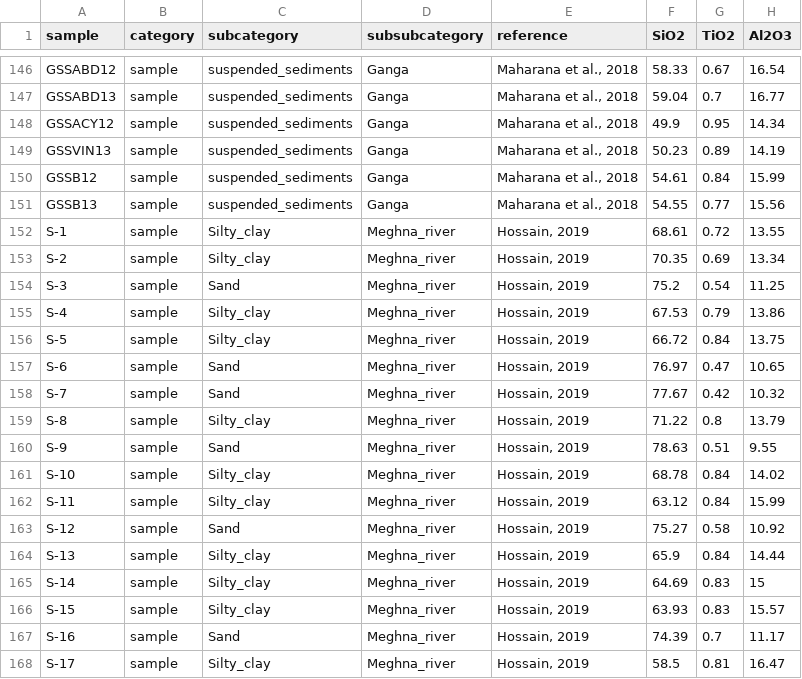
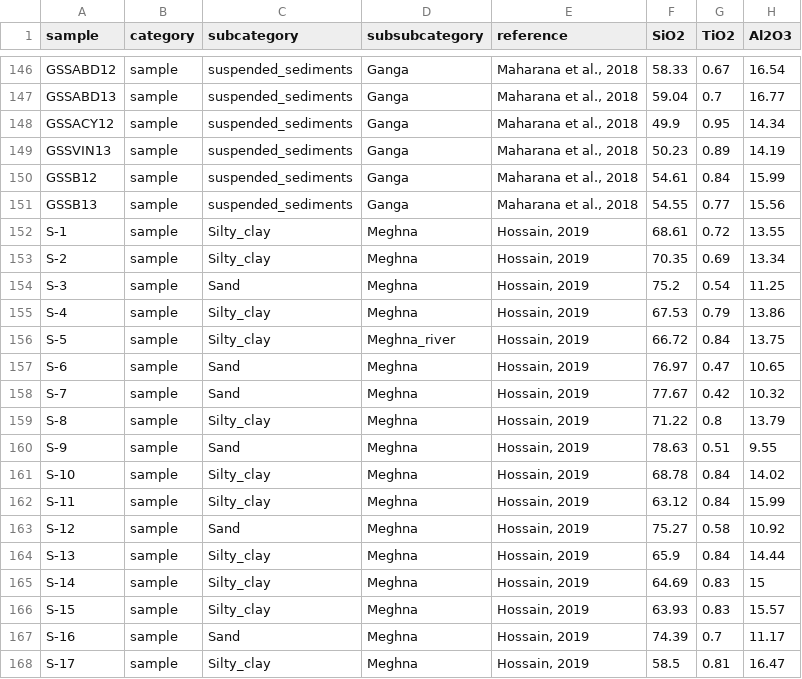
Before and after one commit to vinthegreat84/geochemistry, a CSV file: SedWeather/raw/sedchem.csv, drawn as a sheet; only a part is shown, gaps mark what is left out; the diff names each change by its address in the sheet, - before the commit and + after, or states it on an @@ line.

Commit message:
Update sedchem.csv

```diff
--- a/SedWeather/raw/sedchem.csv
+++ b/SedWeather/raw/sedchem.csv
-D152:D155 (subsubcategory): Meghna_river
+D152:D155 (subsubcategory): Meghna
-D157:D168 (subsubcategory): Meghna_river
+D157:D168 (subsubcategory): Meghna
```
